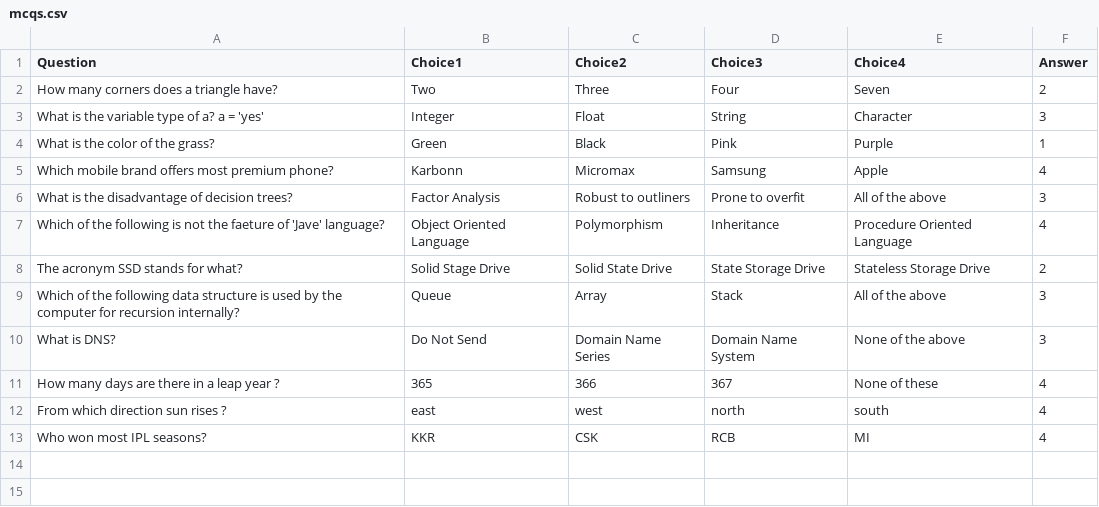
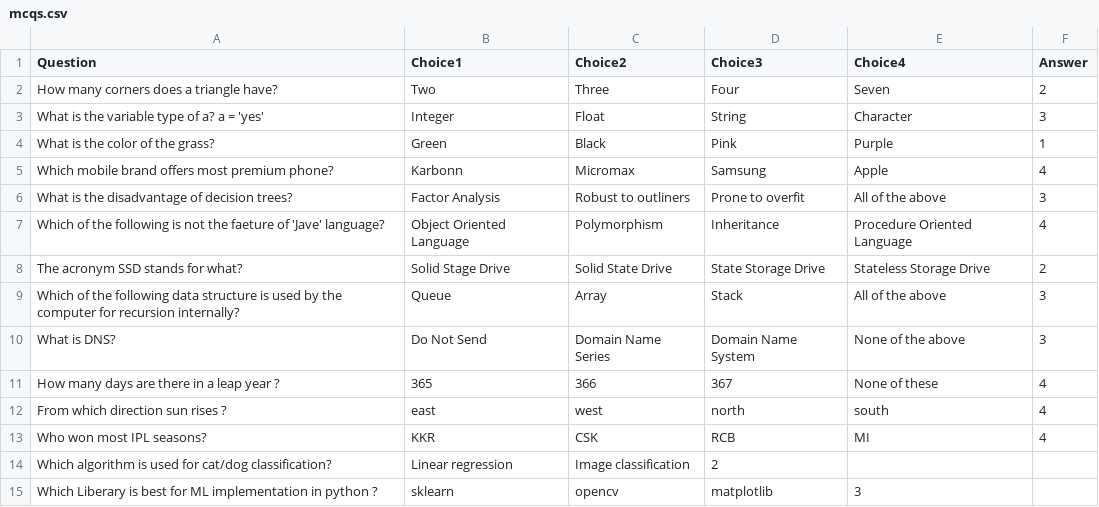
Before and after one commit to mastermindharsh/Virtual-Quiz, a CSV file: mcqs.csv, drawn as a sheet; the diff names each change by its address in the sheet, - before the commit and + after, or states it on an @@ line.

Commit message:
Update mcqs.csv

```diff
--- a/mcqs.csv
+++ b/mcqs.csv
+row 14: Which algorithm is used for cat/dog classification? | Linear regression | Image classification | 2
+row 15: Which Liberary is best for ML implementation in python ? | sklearn | opencv | matplotlib | 3
```
